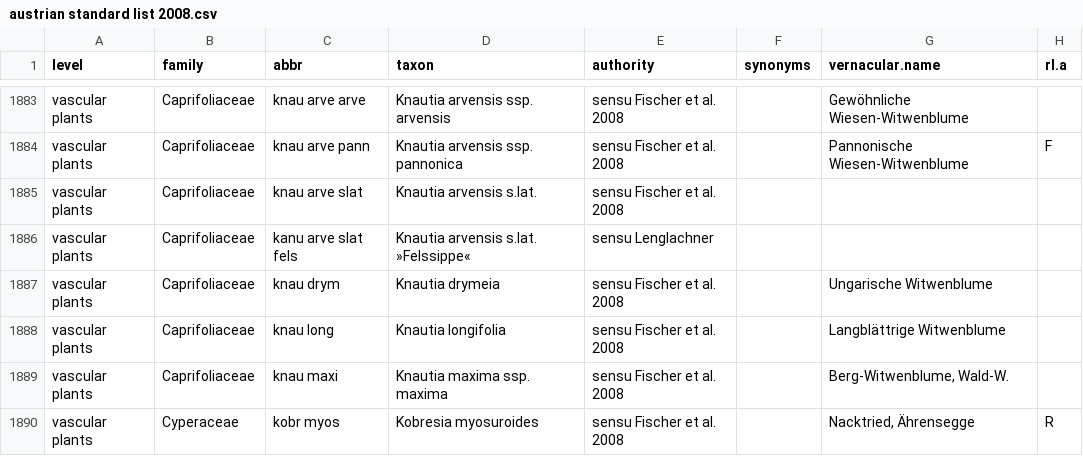
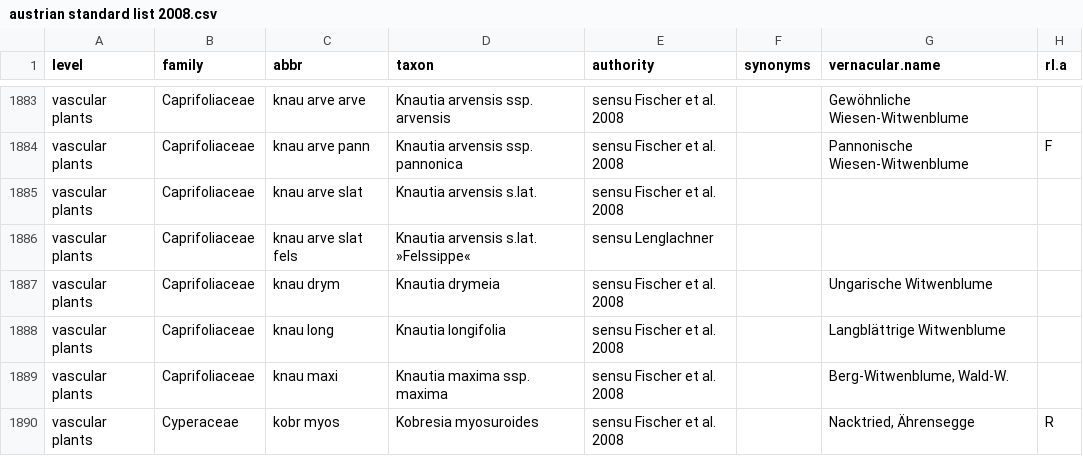
Before and after one commit to kardinal-eros/vegsoup-standards, a CSV file: austrian standard list 2008/austrian standard list 2008.csv, drawn as a sheet; only a part is shown, gaps mark what is left out; the diff names each change by its address in the sheet, - before the commit and + after, or states it on an @@ line.

Commit message:
corrected typo in abbr

```diff
--- a/austrian standard list 2008/austrian standard list 2008.csv
+++ b/austrian standard list 2008/austrian standard list 2008.csv
-C1886 (abbr): kanu arve slat fels
+C1886 (abbr): knau arve slat fels
```
